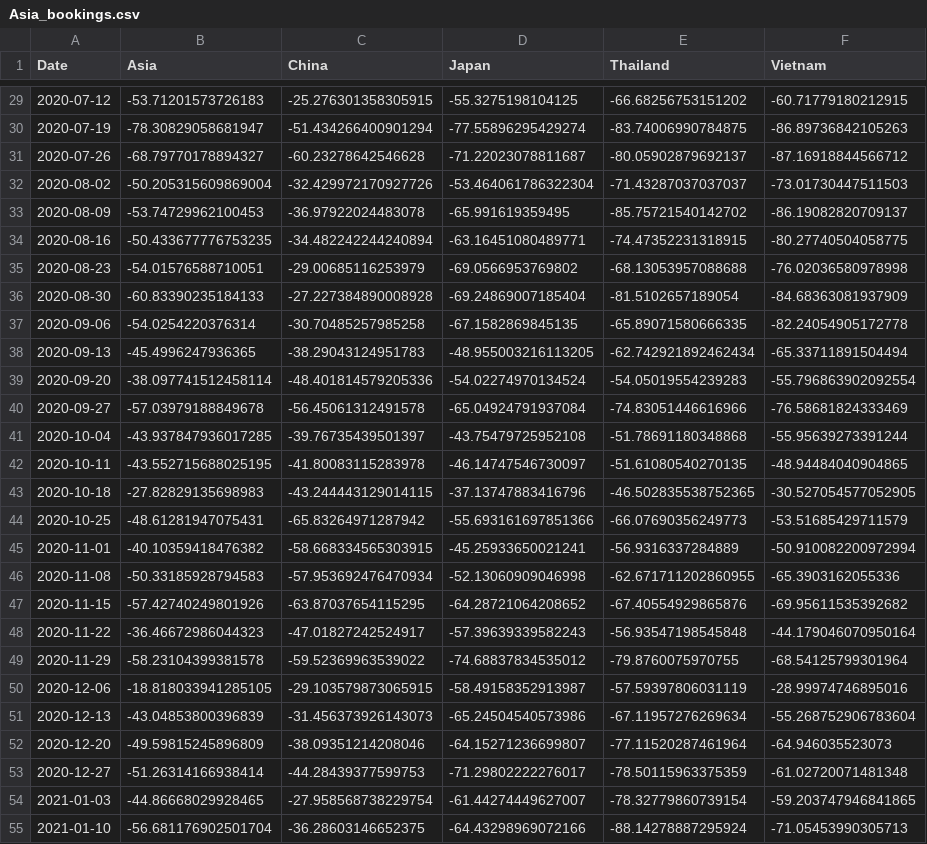
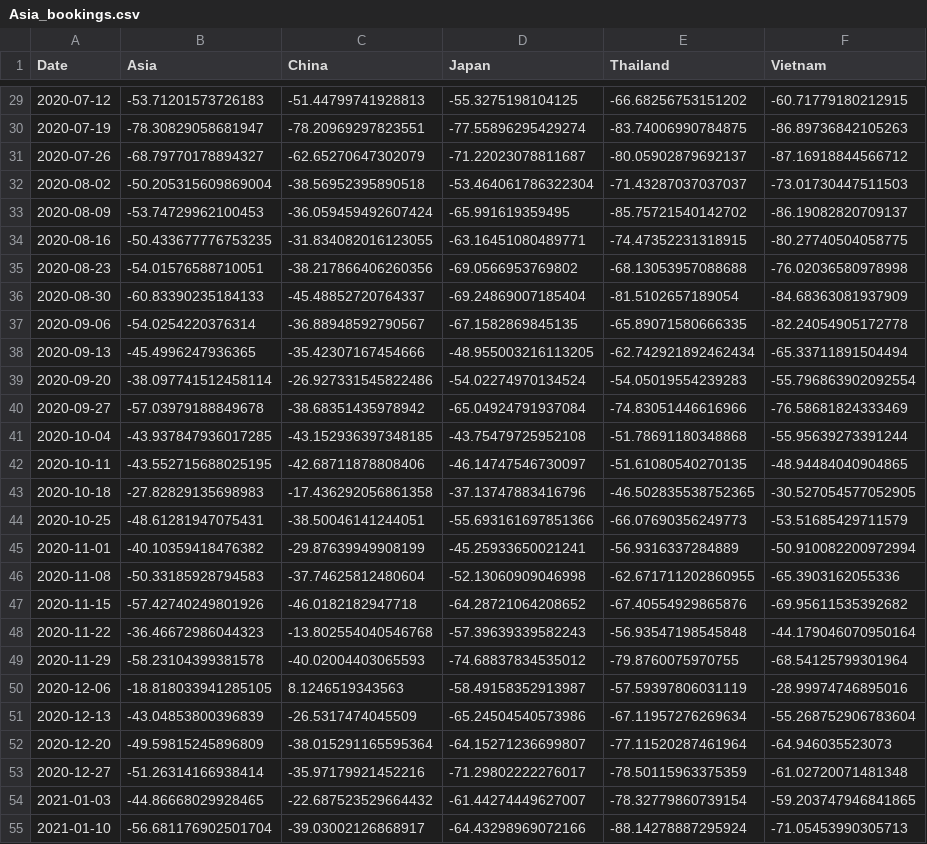
Before and after one commit to yasmine1995/marketing_tracker, a CSV file: Asia_bookings.csv, drawn as a sheet; only a part is shown, gaps mark what is left out; the diff covers the shown part only.

```diff
--- a/Asia_bookings.csv
+++ b/Asia_bookings.csv
@@ -29,27 +29,27 @@ Date,Asia,China,Japan,Thailand,Vietnam
-2020-07-12,-53.71201573726183,-25.276301358305915,-55.3275198104125,-66.68256753151202,-60.71779180212915
-2020-07-19,-78.30829058681947,-51.434266400901294,-77.55896295429274,-83.74006990784875,-86.89736842105263
-2020-07-26,-68.79770178894327,-60.23278642546628,-71.22023078811687,-80.05902879692137,-87.16918844566712
-2020-08-02,-50.205315609869004,-32.429972170927726,-53.464061786322304,-71.43287037037037,-73.01730447511503
-2020-08-09,-53.74729962100453,-36.97922024483078,-65.991619359495,-85.75721540142702,-86.19082820709137
-2020-08-16,-50.433677776753235,-34.482242244240894,-63.16451080489771,-74.47352231318915,-80.27740504058775
-2020-08-23,-54.01576588710051,-29.00685116253979,-69.0566953769802,-68.13053957088688,-76.02036580978998
-2020-08-30,-60.83390235184133,-27.227384890008928,-69.24869007185404,-81.5102657189054,-84.68363081937909
-2020-09-06,-54.0254220376314,-30.70485257985258,-67.1582869845135,-65.89071580666335,-82.24054905172778
-2020-09-13,-45.4996247936365,-38.29043124951783,-48.955003216113205,-62.742921892462434,-65.33711891504494
-2020-09-20,-38.097741512458114,-48.401814579205336,-54.02274970134524,-54.05019554239283,-55.796863902092554
-2020-09-27,-57.03979188849678,-56.45061312491578,-65.04924791937084,-74.83051446616966,-76.58681824333469
-2020-10-04,-43.937847936017285,-39.76735439501397,-43.75479725952108,-51.78691180348868,-55.95639273391244
-2020-10-11,-43.552715688025195,-41.80083115283978,-46.14747546730097,-51.61080540270135,-48.94484040904865
-2020-10-18,-27.82829135698983,-43.244443129014115,-37.13747883416796,-46.502835538752365,-30.527054577052905
-2020-10-25,-48.61281947075431,-65.83264971287942,-55.693161697851366,-66.07690356249773,-53.51685429711579
-2020-11-01,-40.10359418476382,-58.668334565303915,-45.25933650021241,-56.9316337284889,-50.910082200972994
-2020-11-08,-50.33185928794583,-57.953692476470934,-52.13060909046998,-62.671711202860955,-65.3903162055336
-2020-11-15,-57.42740249801926,-63.87037654115295,-64.28721064208652,-67.40554929865876,-69.95611535392682
-2020-11-22,-36.46672986044323,-47.01827242524917,-57.39639339582243,-56.93547198545848,-44.179046070950164
-2020-11-29,-58.23104399381578,-59.52369963539022,-74.68837834535012,-79.8760075970755,-68.54125799301964
-2020-12-06,-18.818033941285105,-29.103579873065915,-58.49158352913987,-57.59397806031119,-28.99974746895016
-2020-12-13,-43.04853800396839,-31.456373926143073,-65.24504540573986,-67.11957276269634,-55.268752906783604
-2020-12-20,-49.59815245896809,-38.09351214208046,-64.15271236699807,-77.11520287461964,-64.946035523073
-2020-12-27,-51.26314166938414,-44.28439377599753,-71.29802222276017,-78.50115963375359,-61.02720071481348
-2021-01-03,-44.86668029928465,-27.958568738229754,-61.44274449627007,-78.32779860739154,-59.203747946841865
-2021-01-10,-56.681176902501704,-36.28603146652375,-64.43298969072166,-88.14278887295924,-71.05453990305713
+2020-07-12,-53.71201573726183,-51.44799741928813,-55.3275198104125,-66.68256753151202,-60.71779180212915
+2020-07-19,-78.30829058681947,-78.20969297823551,-77.55896295429274,-83.74006990784875,-86.89736842105263
+2020-07-26,-68.79770178894327,-62.65270647302079,-71.22023078811687,-80.05902879692137,-87.16918844566712
+2020-08-02,-50.205315609869004,-38.56952395890518,-53.464061786322304,-71.43287037037037,-73.01730447511503
+2020-08-09,-53.74729962100453,-36.059459492607424,-65.991619359495,-85.75721540142702,-86.19082820709137
+2020-08-16,-50.433677776753235,-31.834082016123055,-63.16451080489771,-74.47352231318915,-80.27740504058775
+2020-08-23,-54.01576588710051,-38.217866406260356,-69.0566953769802,-68.13053957088688,-76.02036580978998
+2020-08-30,-60.83390235184133,-45.48852720764337,-69.24869007185404,-81.5102657189054,-84.68363081937909
+2020-09-06,-54.0254220376314,-36.88948592790567,-67.1582869845135,-65.89071580666335,-82.24054905172778
+2020-09-13,-45.4996247936365,-35.42307167454666,-48.955003216113205,-62.742921892462434,-65.33711891504494
+2020-09-20,-38.097741512458114,-26.927331545822486,-54.02274970134524,-54.05019554239283,-55.796863902092554
+2020-09-27,-57.03979188849678,-38.68351435978942,-65.04924791937084,-74.83051446616966,-76.58681824333469
+2020-10-04,-43.937847936017285,-43.152936397348185,-43.75479725952108,-51.78691180348868,-55.95639273391244
+2020-10-11,-43.552715688025195,-42.68711878808406,-46.14747546730097,-51.61080540270135,-48.94484040904865
+2020-10-18,-27.82829135698983,-17.436292056861358,-37.13747883416796,-46.502835538752365,-30.527054577052905
+2020-10-25,-48.61281947075431,-38.50046141244051,-55.693161697851366,-66.07690356249773,-53.51685429711579
+2020-11-01,-40.10359418476382,-29.87639949908199,-45.25933650021241,-56.9316337284889,-50.910082200972994
+2020-11-08,-50.33185928794583,-37.74625812480604,-52.13060909046998,-62.671711202860955,-65.3903162055336
+2020-11-15,-57.42740249801926,-46.0182182947718,-64.28721064208652,-67.40554929865876,-69.95611535392682
+2020-11-22,-36.46672986044323,-13.802554040546768,-57.39639339582243,-56.93547198545848,-44.179046070950164
+2020-11-29,-58.23104399381578,-40.02004403065593,-74.68837834535012,-79.8760075970755,-68.54125799301964
+2020-12-06,-18.818033941285105,8.1246519343563,-58.49158352913987,-57.59397806031119,-28.99974746895016
+2020-12-13,-43.04853800396839,-26.5317474045509,-65.24504540573986,-67.11957276269634,-55.268752906783604
+2020-12-20,-49.59815245896809,-38.015291165595364,-64.15271236699807,-77.11520287461964,-64.946035523073
+2020-12-27,-51.26314166938414,-35.97179921452216,-71.29802222276017,-78.50115963375359,-61.02720071481348
+2021-01-03,-44.86668029928465,-22.687523529664432,-61.44274449627007,-78.32779860739154,-59.203747946841865
+2021-01-10,-56.681176902501704,-39.03002126868917,-64.43298969072166,-88.14278887295924,-71.05453990305713
```
Also changed, not shown: 94 edited cells elsewhere in this file.
